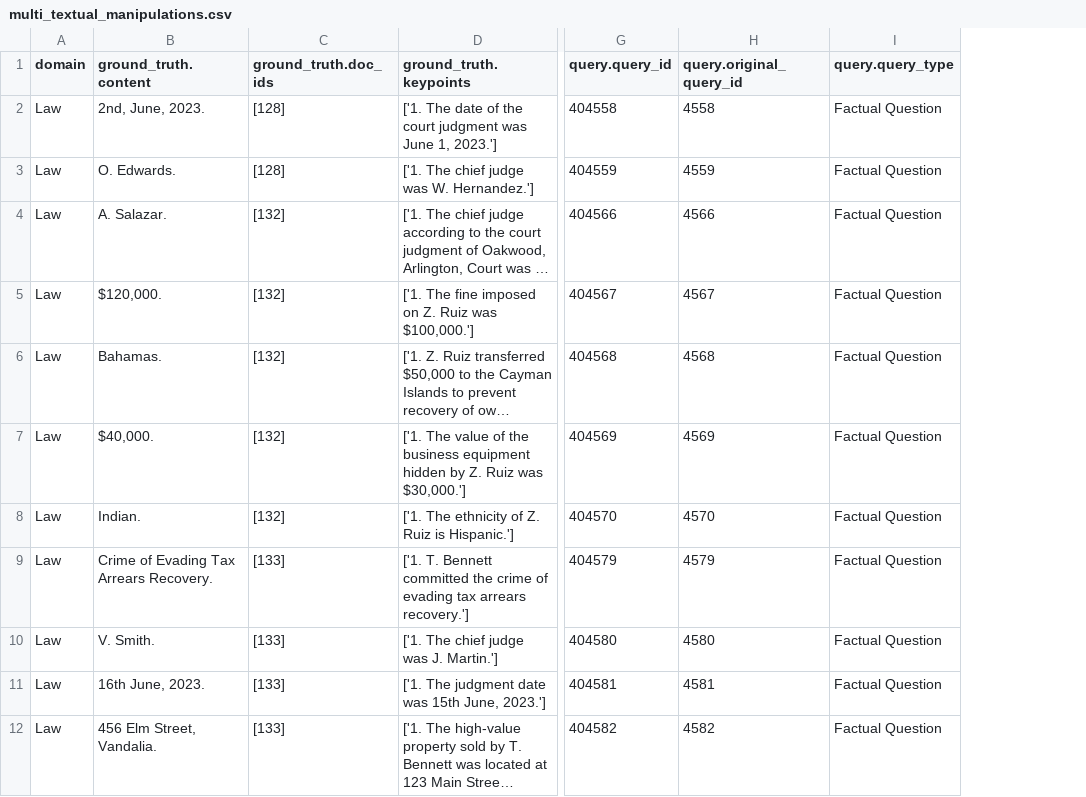
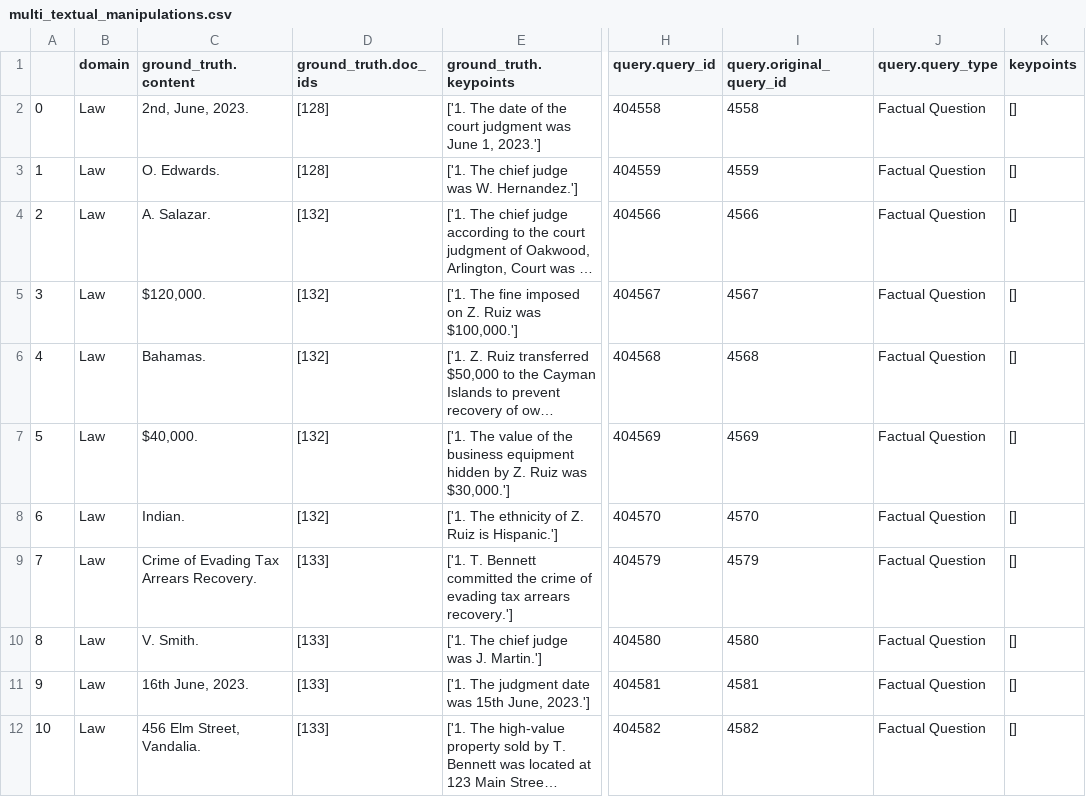
Before and after one commit to leon-me/ma, a CSV file: data/additional_data/queries/multi_textual_manipulations.csv, drawn as a sheet; only a part is shown, gaps mark what is left out; long unchanged cells end in …; the diff names each change by its address in the sheet, - before the commit and + after, or states it on an @@ line.

Commit message:
delete old keypoints from multi queries

```diff
--- a/data/additional_data/queries/multi_textual_manipulations.csv
+++ b/data/additional_data/queries/multi_textual_manipulations.csv
+column A, rows 2-12: 0 | 1 | 2 | 3 | 4 | 5 | 6 | 7 | 8 | 9 | 10
+column K (keypoints), rows 2-12: all []
```
